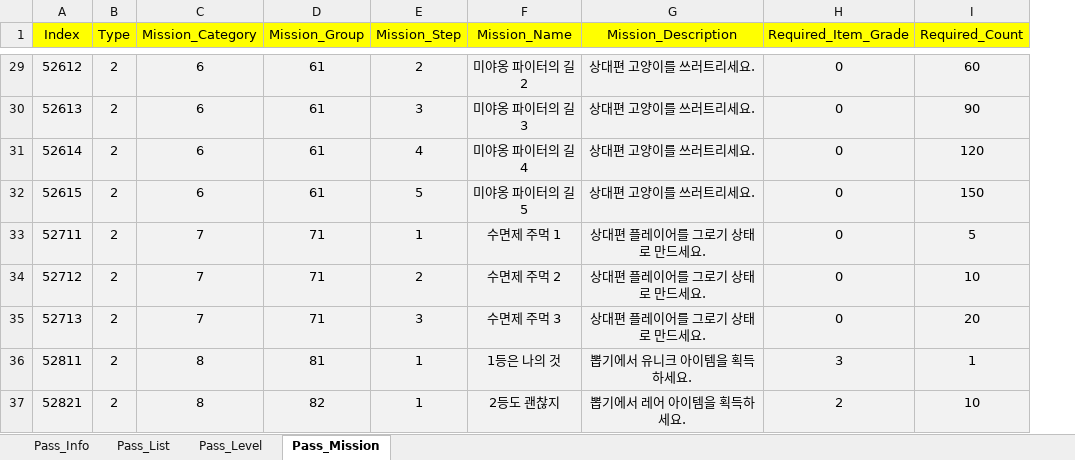
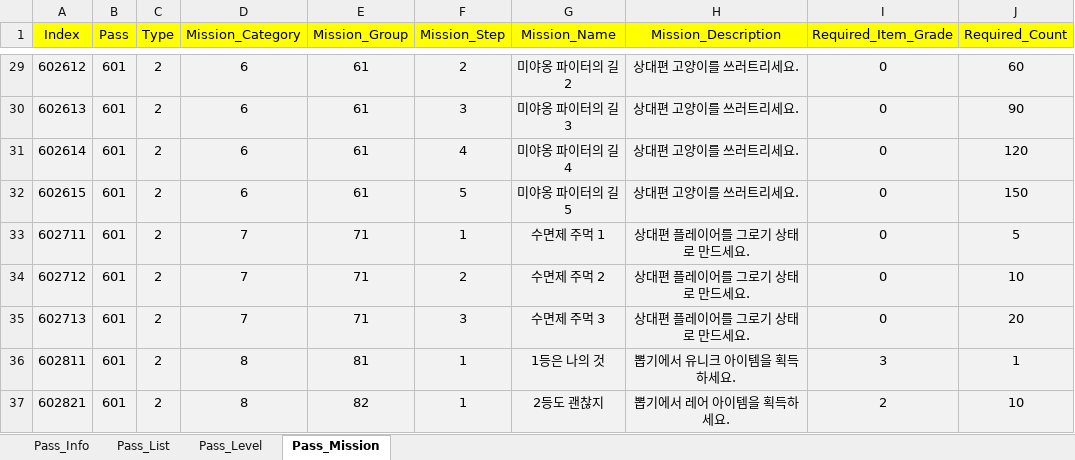
Before and after one commit to sadending82/FestivalTownProject, an Excel workbook: Client/Assets/11. GameData/Pass.xlsx, sheet Pass_Mission, drawn as a sheet; only a part is shown, gaps mark what is left out; values as stored, in another font and other column widths than the file's, no borders; the diff covers the shown part only; the diff names each change by its address in the sheet, - before the commit and + after, or states it on an @@ line.

Commit message:
Pass_Mission 시트 수정
- Pass 컬럼 추가
- 인덱스 규칙 수정

```diff
--- a/Client/Assets/11. GameData/Pass.xlsx (sheet Pass_Mission)
+++ b/Client/Assets/11. GameData/Pass.xlsx (sheet Pass_Mission)
+column B (Pass), rows 29-37: all 601
-A29 (Index): 52612
+A29 (Index): 602612
-A30 (Index): 52613
+A30 (Index): 602613
-A31 (Index): 52614
+A31 (Index): 602614
-A32 (Index): 52615
+A32 (Index): 602615
-A33 (Index): 52711
+A33 (Index): 602711
-A34 (Index): 52712
+A34 (Index): 602712
-A35 (Index): 52713
+A35 (Index): 602713
-A36 (Index): 52811
+A36 (Index): 602811
-A37 (Index): 52821
+A37 (Index): 602821
```
Also changed, not shown: 27 edited cells elsewhere in this sheet.
